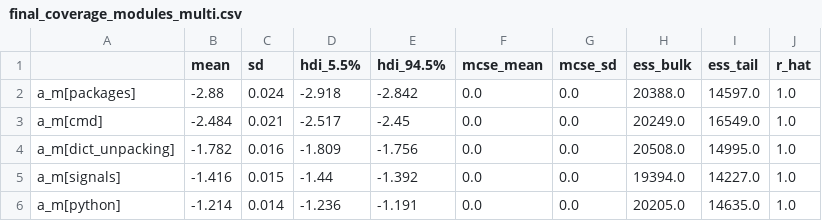
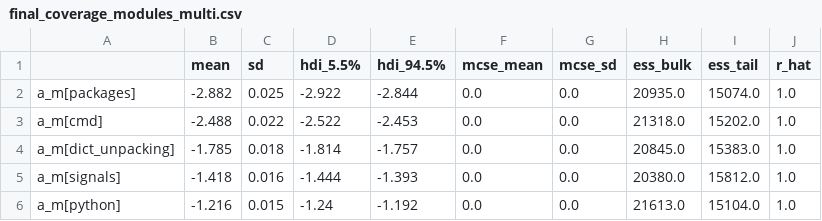
Before and after one commit to henkejson/analysis-adaptive-parameter-control, a CSV file: Notebooks/tables/final_coverage_multi/final_coverage_modules_multi.csv, drawn as a sheet; only a part is shown; the diff covers the shown part only.

```diff
--- a/Notebooks/tables/final_coverage_multi/final_coverage_modules_multi.csv
+++ b/Notebooks/tables/final_coverage_multi/final_coverage_modules_multi.csv
@@ -1,6 +1,6 @@
 ,mean,sd,hdi_5.5%,hdi_94.5%,mcse_mean,mcse_sd,ess_bulk,ess_tail,r_hat
-a_m[packages],-2.88,0.024,-2.918,-2.842,0.0,0.0,20388.0,14597.0,1.0
-a_m[cmd],-2.484,0.021,-2.517,-2.45,0.0,0.0,20249.0,16549.0,1.0
-a_m[dict_unpacking],-1.782,0.016,-1.809,-1.756,0.0,0.0,20508.0,14995.0,1.0
-a_m[signals],-1.416,0.015,-1.44,-1.392,0.0,0.0,19394.0,14227.0,1.0
-a_m[python],-1.214,0.014,-1.236,-1.191,0.0,0.0,20205.0,14635.0,1.0
+a_m[packages],-2.882,0.025,-2.922,-2.844,0.0,0.0,20935.0,15074.0,1.0
+a_m[cmd],-2.488,0.022,-2.522,-2.453,0.0,0.0,21318.0,15202.0,1.0
+a_m[dict_unpacking],-1.785,0.018,-1.814,-1.757,0.0,0.0,20845.0,15383.0,1.0
+a_m[signals],-1.418,0.016,-1.444,-1.393,0.0,0.0,20380.0,15812.0,1.0
+a_m[python],-1.216,0.015,-1.24,-1.192,0.0,0.0,21613.0,15104.0,1.0
```
Also changed, not shown: 101 edited cells elsewhere in this file, Notebooks/tables/final_coverage_multi/final_coverage_modules_multi_transformed.csv, Notebooks/tables/final_coverage_multi/final_coverage_parameters_multi.csv, 13 other files.
